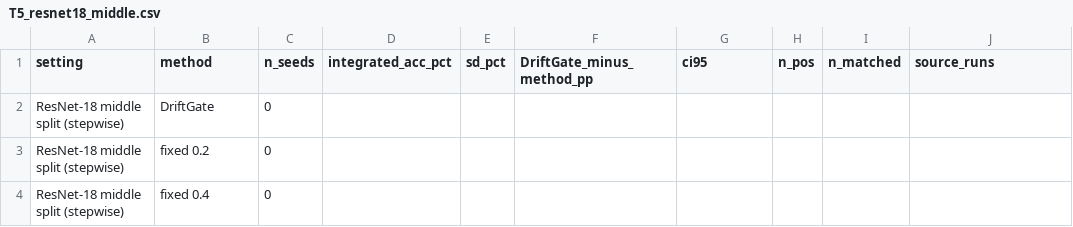
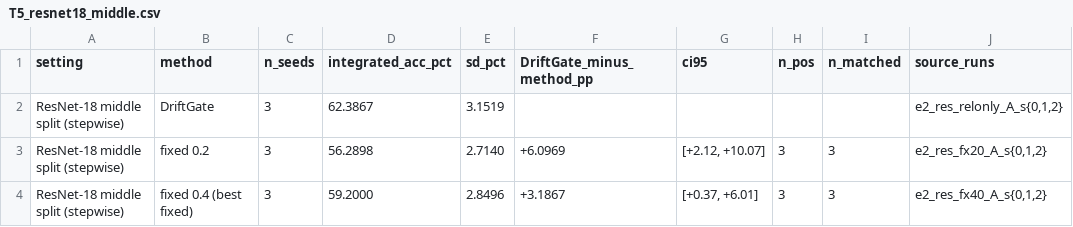
Before and after one commit to MakerDev/driftgate, a CSV file: journal_expansion/artifacts/driftgate_tmc_final/tables/T5_resnet18_middle.csv, drawn as a sheet.

```diff
--- a/journal_expansion/artifacts/driftgate_tmc_final/tables/T5_resnet18_middle.csv
+++ b/journal_expansion/artifacts/driftgate_tmc_final/tables/T5_resnet18_middle.csv
@@ -1,4 +1,4 @@
 setting,method,n_seeds,integrated_acc_pct,sd_pct,DriftGate_minus_method_pp,ci95,n_pos,n_matched,source_runs
-ResNet-18 middle split (stepwise),DriftGate,0,,,,,,,
-ResNet-18 middle split (stepwise),fixed 0.2,0,,,,,,,
-ResNet-18 middle split (stepwise),fixed 0.4,0,,,,,,,
+ResNet-18 middle split (stepwise),DriftGate,3,62.3867,3.1519,,,,,"e2_res_relonly_A_s{0,1,2}"
+ResNet-18 middle split (stepwise),fixed 0.2,3,56.2898,2.7140,+6.0969,"[+2.12, +10.07]",3,3,"e2_res_fx20_A_s{0,1,2}"
+ResNet-18 middle split (stepwise),fixed 0.4 (best fixed),3,59.2000,2.8496,+3.1867,"[+0.37, +6.01]",3,3,"e2_res_fx40_A_s{0,1,2}"
```
Also changed, not shown: journal_expansion/artifacts/driftgate_tmc_final/tables/T10_last_round_accuracy.csv, journal_expansion/artifacts/driftgate_tmc_final/tables/T1_main_results.csv, 22 other files.
